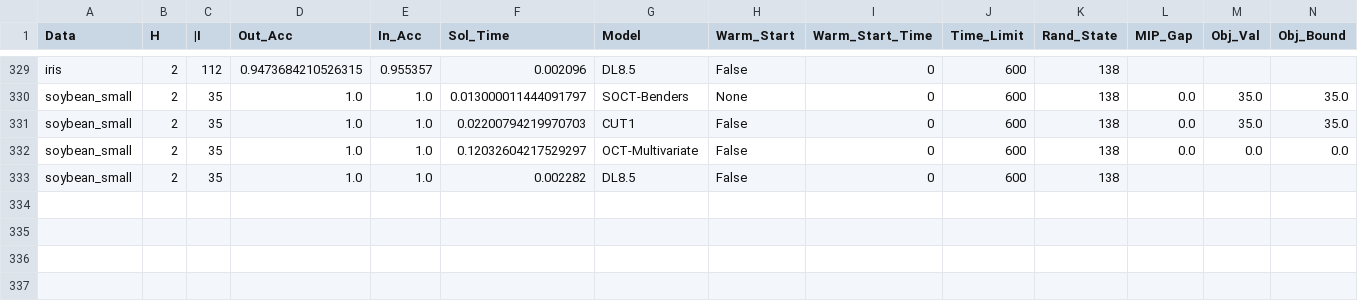
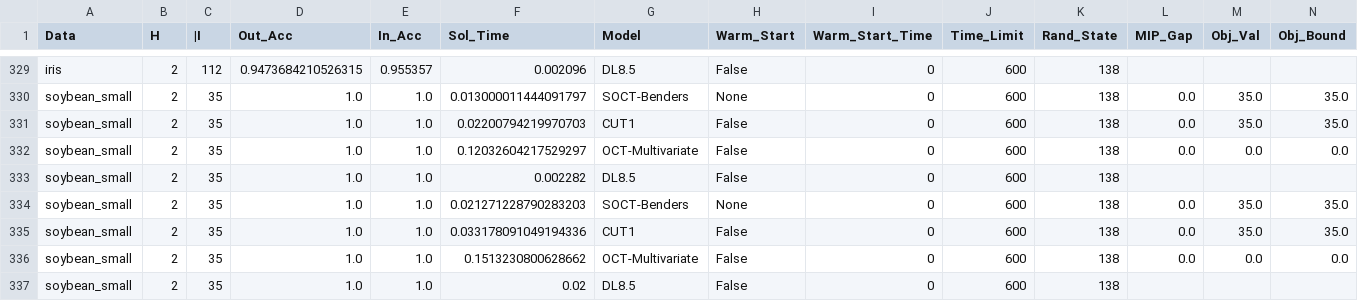
Before and after one commit to brandalston/MDT, a CSV file: results_files/benchmark_testing.csv, drawn as a sheet; only a part is shown, gaps mark what is left out; rows hold the shown columns only; the diff names each change by its address in the sheet, - before the commit and + after, or states it on an @@ line.

Commit message:
benhmark

```diff
--- a/results_files/benchmark_testing.csv
+++ b/results_files/benchmark_testing.csv
+row 334: soybean_small | 2 | 35 | 1.0 | 1.0 | 0.021271228790283203 | SOCT-Benders | None | 0 | 600 | 138 | 0.0 | 35.0 | 35.0
+row 335: soybean_small | 2 | 35 | 1.0 | 1.0 | 0.033178091049194336 | CUT1 | False | 0 | 600 | 138 | 0.0 | 35.0 | 35.0
+row 336: soybean_small | 2 | 35 | 1.0 | 1.0 | 0.1513230800628662 | OCT-Multivariate | False | 0 | 600 | 138 | 0.0 | 0.0 | 0.0
+row 337: soybean_small | 2 | 35 | 1.0 | 1.0 | 0.02 | DL8.5 | False | 0 | 600 | 138
```
